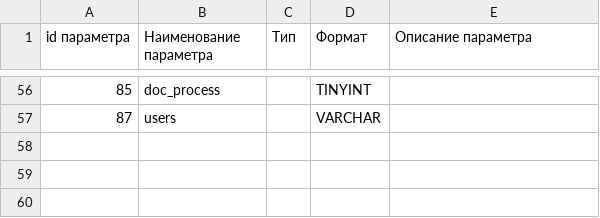
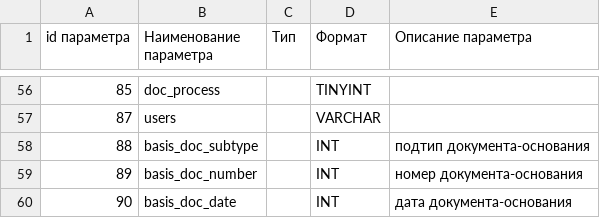
Before and after one commit to EDI-N/Docs, a CSV file: docs/integration_2_0/API/for_csv/extra_fields.csv, drawn as a sheet; only a part is shown, gaps mark what is left out.

Commit message:
Update extra_fields.csv

```diff
--- a/docs/integration_2_0/API/for_csv/extra_fields.csv
+++ b/docs/integration_2_0/API/for_csv/extra_fields.csv
@@ -57 +57,4 @@ id параметра,Наименование параметра,Тип,Фор
 87,users,,VARCHAR,
+88, basis_doc_subtype, , INT, подтип документа-основания
+89, basis_doc_number,	, INT, номер документа-основания
+90, basis_doc_date, , INT, дата документа-основания
```
